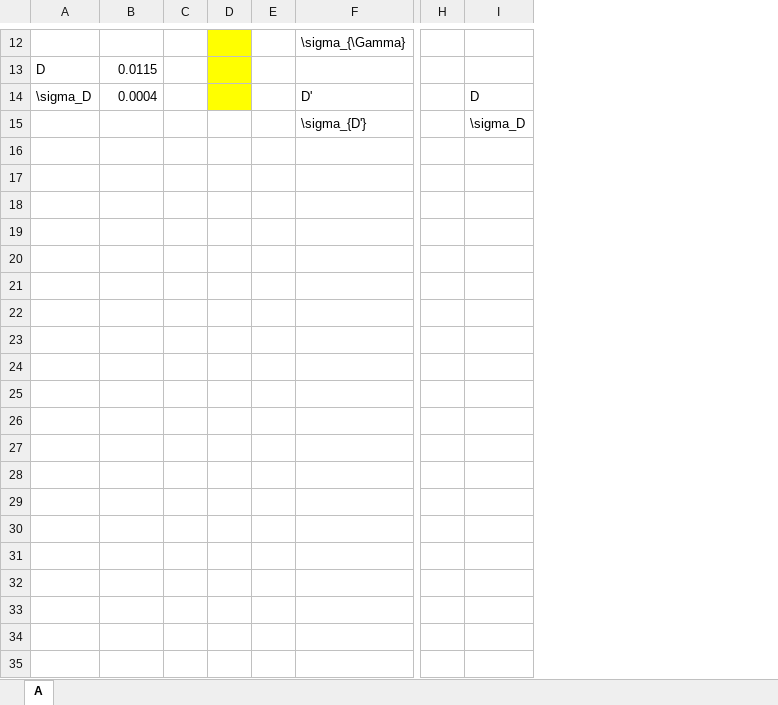
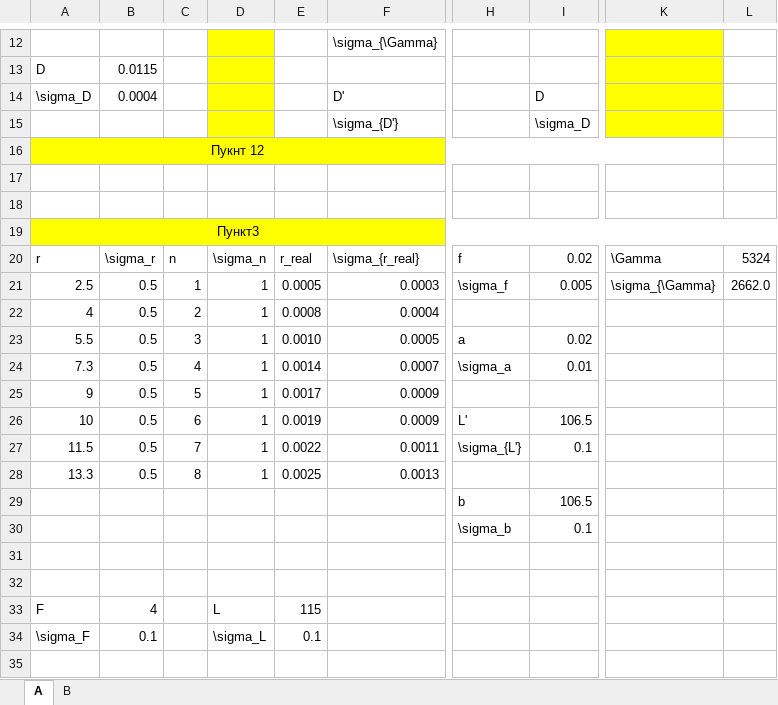
Before and after one commit to 106-inc/PhysLabsIV, an Excel workbook: 4.3.5/hol.xlsx, sheet A, drawn as a sheet; only a part is shown, gaps mark what is left out; values as stored, in another font and other column widths than the file's, no borders; removed rows and columns are numbered as before the commit, all else as after; rows hold the shown columns only; the diff covers the shown part only; the diff names each change by its address in the sheet, - before the commit and + after, or states it on an @@ line.

Commit message:
p4 added

```diff
--- a/4.3.5/hol.xlsx (sheet A)
+++ b/4.3.5/hol.xlsx (sheet A)
+sheet tab: B
-column C, empty
-column D, empty
-column E, empty
+column C, empty
+column D, empty
+column E, empty
-column H, empty
+column H, empty
+column K, empty
+column L, empty
+row 16: Пукнт 12
+row 17: (empty)
+row 18: (empty)
+row 19: Пункт3
+row 20: r | \sigma_r | n | \sigma_n | r_real | \sigma_{r_real} | f | 0.02 | \Gamma | 5324
+row 21: 2.5 | 0.5 | 1 | 1 | 0.0005 | 0.0003 | \sigma_f | 0.005 | \sigma_{\Gamma} | 2662.0
+row 22: 4 | 0.5 | 2 | 1 | 0.0008 | 0.0004
+row 23: 5.5 | 0.5 | 3 | 1 | 0.0010 | 0.0005 | a | 0.02
+row 24: 7.3 | 0.5 | 4 | 1 | 0.0014 | 0.0007 | \sigma_a | 0.01
+row 25: 9 | 0.5 | 5 | 1 | 0.0017 | 0.0009
+row 26: 10 | 0.5 | 6 | 1 | 0.0019 | 0.0009 | L' | 106.5
+row 27: 11.5 | 0.5 | 7 | 1 | 0.0022 | 0.0011 | \sigma_{L'} | 0.1
+row 28: 13.3 | 0.5 | 8 | 1 | 0.0025 | 0.0013
+row 29:  |  |  |  |  |  | b | 106.5
+row 30:  |  |  |  |  |  | \sigma_b | 0.1
+row 31: (empty)
+row 32: (empty)
+row 33: F | 4 |  | L | 115
+row 34: \sigma_F | 0.1 |  | \sigma_L | 0.1
+row 35: (empty)
```
Also changed, not shown: 9 added rows elsewhere in this sheet.
